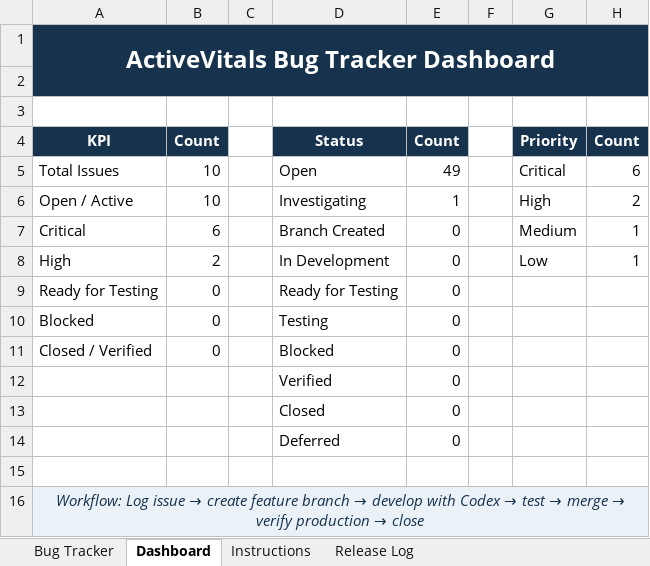
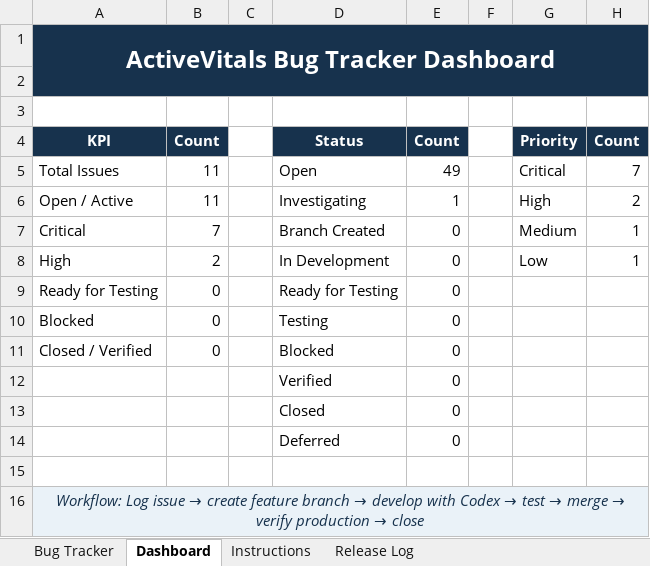
Before and after one commit to khins/DailyVitals, an Excel workbook: docs/BUG_TRACKER.xlsx, sheet Dashboard, drawn as a sheet; values as stored, in another font and other column widths than the file's, no borders; conditional formats not drawn; the diff names each change by its address in the sheet, - before the commit and + after, or states it on an @@ line.

```diff
--- a/docs/BUG_TRACKER.xlsx (sheet Dashboard)
+++ b/docs/BUG_TRACKER.xlsx (sheet Dashboard)
-B5:B6: 10
+B5:B6: 11
-H5: 6
+H5: 7
-B7: 6
+B7: 7
```
Also changed, not shown: sheet Bug Tracker, 2 other files.
